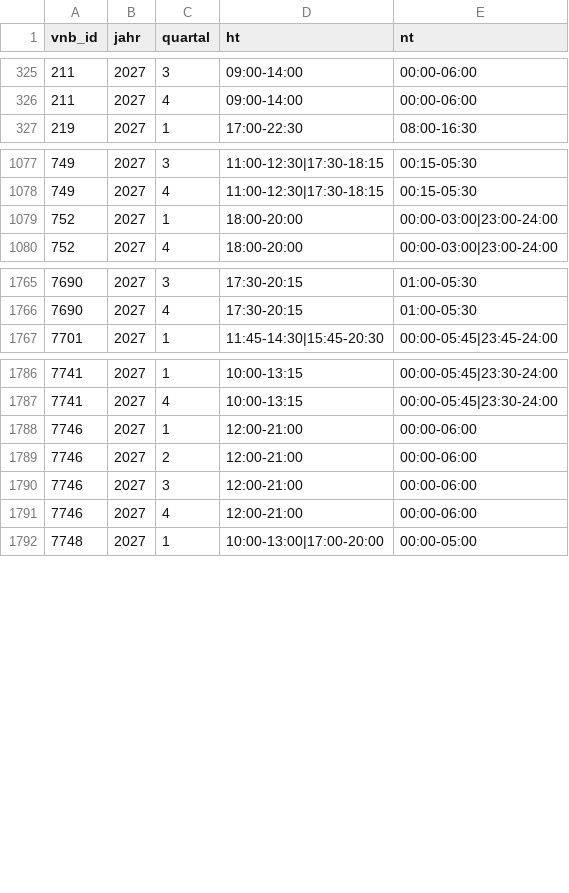
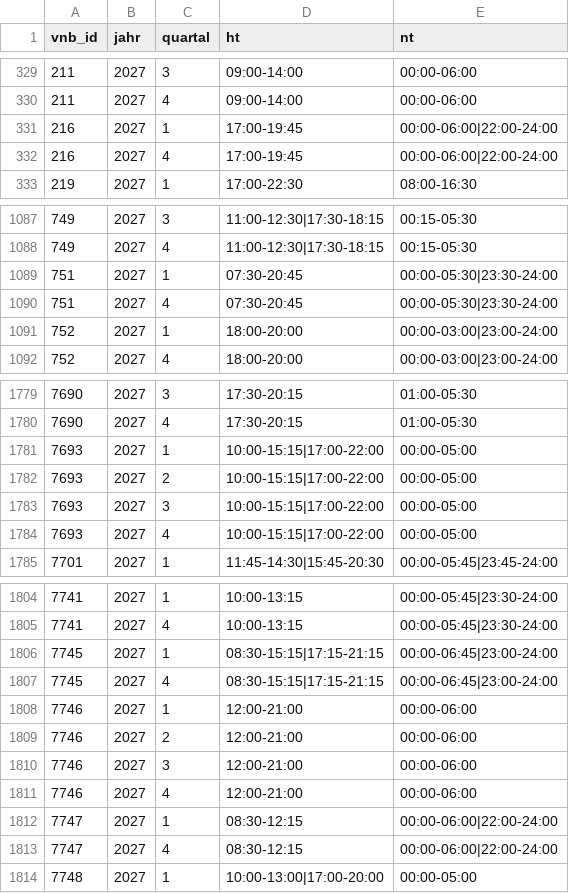
Before and after one commit to the78mole/Par14a-Database, a CSV file: data/2027/m3_zeitfenster.csv, drawn as a sheet; only a part is shown, gaps mark what is left out; the diff covers the shown part only; the diff names each change by its address in the sheet, - before the commit and + after, or states it on an @@ line.

```diff
--- a/data/2027/m3_zeitfenster.csv
+++ b/data/2027/m3_zeitfenster.csv
+row 331: 216 | 2027 | 1 | 17:00-19:45 | 00:00-06:00|22:00-24:00
+row 332: 216 | 2027 | 4 | 17:00-19:45 | 00:00-06:00|22:00-24:00
+row 1089: 751 | 2027 | 1 | 07:30-20:45 | 00:00-05:30|23:30-24:00
+row 1090: 751 | 2027 | 4 | 07:30-20:45 | 00:00-05:30|23:30-24:00
+row 1781: 7693 | 2027 | 1 | 10:00-15:15|17:00-22:00 | 00:00-05:00
+row 1782: 7693 | 2027 | 2 | 10:00-15:15|17:00-22:00 | 00:00-05:00
+row 1783: 7693 | 2027 | 3 | 10:00-15:15|17:00-22:00 | 00:00-05:00
+row 1784: 7693 | 2027 | 4 | 10:00-15:15|17:00-22:00 | 00:00-05:00
+row 1806: 7745 | 2027 | 1 | 08:30-15:15|17:15-21:15 | 00:00-06:45|23:00-24:00
+row 1807: 7745 | 2027 | 4 | 08:30-15:15|17:15-21:15 | 00:00-06:45|23:00-24:00
+row 1812: 7747 | 2027 | 1 | 08:30-12:15 | 00:00-06:00|22:00-24:00
+row 1813: 7747 | 2027 | 4 | 08:30-12:15 | 00:00-06:00|22:00-24:00
```
Also changed, not shown: 14 added rows, 4 removed rows and 14 edited cells elsewhere in this file, data/2026/m3_zeitfenster.csv, data/2026/preisblatt.csv, 6 other files.
